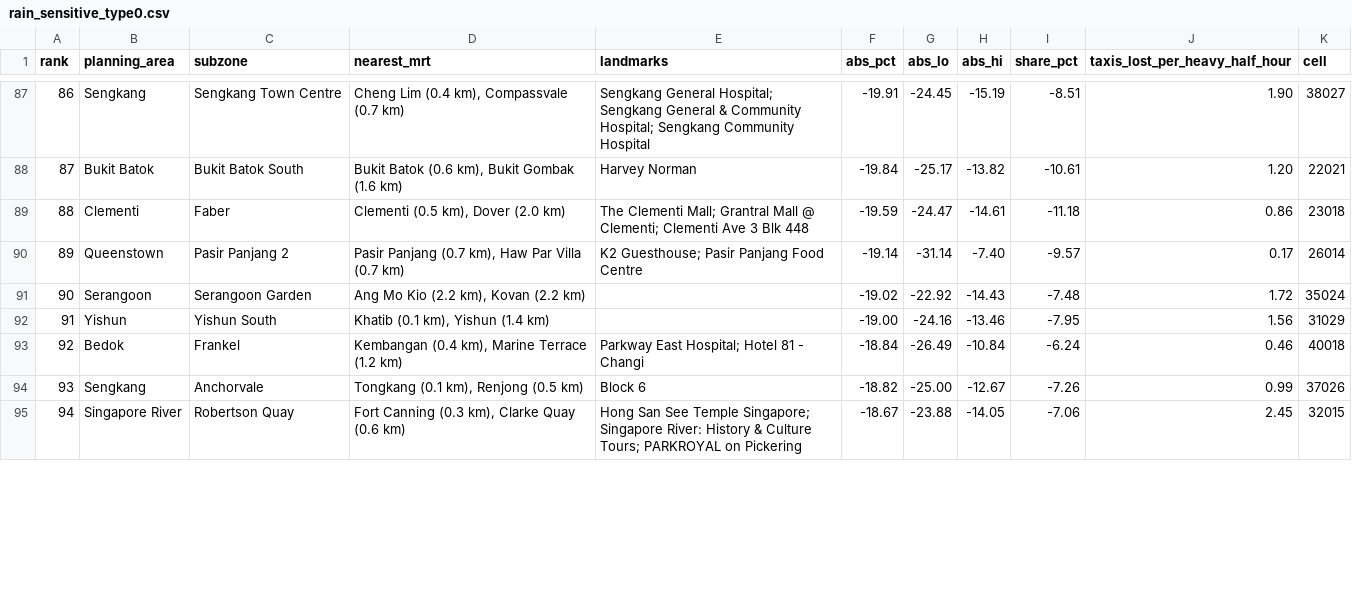
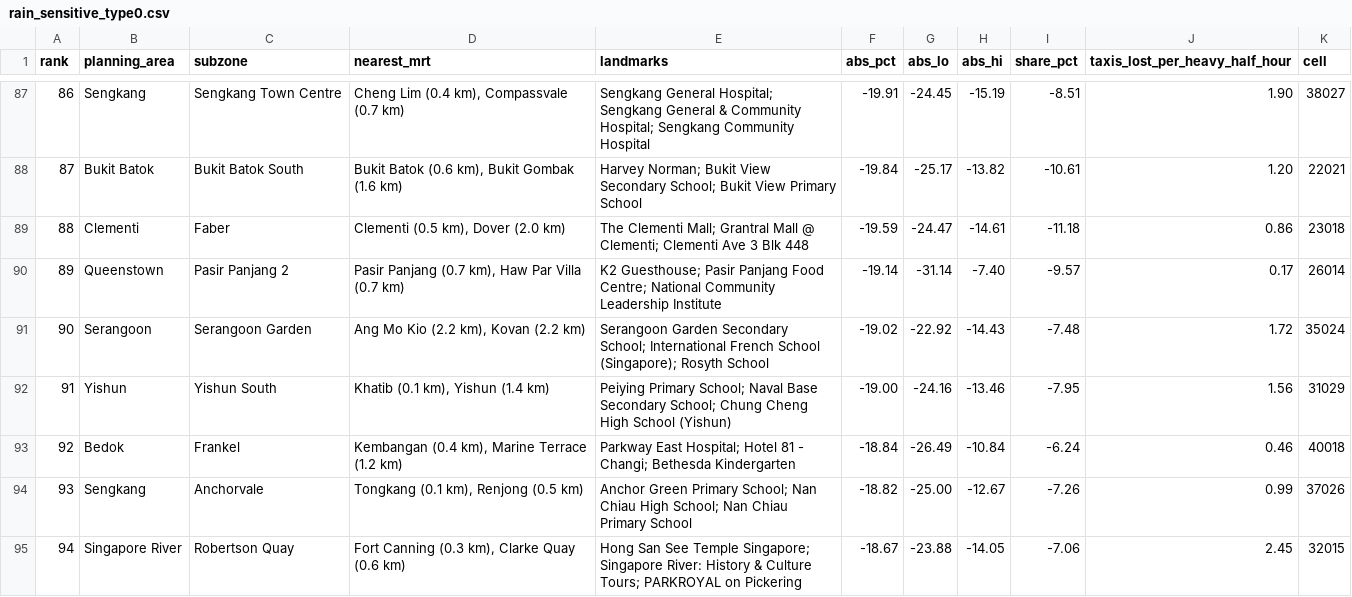
Before and after one commit to BIGBACKDIU/Its_raining_taxis, a CSV file: outputs/tables/rain_sensitive_type0.csv, drawn as a sheet; only a part is shown, gaps mark what is left out; the diff covers the shown part only.

```diff
--- a/outputs/tables/rain_sensitive_type0.csv
+++ b/outputs/tables/rain_sensitive_type0.csv
@@ -87,9 +87,9 @@ rank,planning_area,subzone,nearest_mrt,landmarks,abs_pct,abs_lo,abs_hi,share_pct
 86,Sengkang,Sengkang Town Centre,"Cheng Lim (0.4 km), Compassvale (0.7 km)",Sengkang General Hospital; Sengkang General & Community Hospital; Sengkang Community Hospital,-19.91,-24.45,-15.19,-8.51,1.90,38027
-87,Bukit Batok,Bukit Batok South,"Bukit Batok (0.6 km), Bukit Gombak (1.6 km)",Harvey Norman,-19.84,-25.17,-13.82,-10.61,1.20,22021
+87,Bukit Batok,Bukit Batok South,"Bukit Batok (0.6 km), Bukit Gombak (1.6 km)",Harvey Norman; Bukit View Secondary School; Bukit View Primary School,-19.84,-25.17,-13.82,-10.61,1.20,22021
 88,Clementi,Faber,"Clementi (0.5 km), Dover (2.0 km)",The Clementi Mall; Grantral Mall @ Clementi; Clementi Ave 3 Blk 448,-19.59,-24.47,-14.61,-11.18,0.86,23018
-89,Queenstown,Pasir Panjang 2,"Pasir Panjang (0.7 km), Haw Par Villa (0.7 km)",K2 Guesthouse; Pasir Panjang Food Centre,-19.14,-31.14,-7.40,-9.57,0.17,26014
-90,Serangoon,Serangoon Garden,"Ang Mo Kio (2.2 km), Kovan (2.2 km)",,-19.02,-22.92,-14.43,-7.48,1.72,35024
-91,Yishun,Yishun South,"Khatib (0.1 km), Yishun (1.4 km)",,-19.00,-24.16,-13.46,-7.95,1.56,31029
-92,Bedok,Frankel,"Kembangan (0.4 km), Marine Terrace (1.2 km)",Parkway East Hospital; Hotel 81 - Changi,-18.84,-26.49,-10.84,-6.24,0.46,40018
-93,Sengkang,Anchorvale,"Tongkang (0.1 km), Renjong (0.5 km)",Block 6,-18.82,-25.00,-12.67,-7.26,0.99,37026
+89,Queenstown,Pasir Panjang 2,"Pasir Panjang (0.7 km), Haw Par Villa (0.7 km)",K2 Guesthouse; Pasir Panjang Food Centre; National Community Leadership Institute,-19.14,-31.14,-7.40,-9.57,0.17,26014
+90,Serangoon,Serangoon Garden,"Ang Mo Kio (2.2 km), Kovan (2.2 km)",Serangoon Garden Secondary School; International French School (Singapore); Rosyth School,-19.02,-22.92,-14.43,-7.48,1.72,35024
+91,Yishun,Yishun South,"Khatib (0.1 km), Yishun (1.4 km)",Peiying Primary School; Naval Base Secondary School; Chung Cheng High School (Yishun),-19.00,-24.16,-13.46,-7.95,1.56,31029
+92,Bedok,Frankel,"Kembangan (0.4 km), Marine Terrace (1.2 km)",Parkway East Hospital; Hotel 81 - Changi; Bethesda Kindergarten,-18.84,-26.49,-10.84,-6.24,0.46,40018
+93,Sengkang,Anchorvale,"Tongkang (0.1 km), Renjong (0.5 km)",Anchor Green Primary School; Nan Chiau High School; Nan Chiau Primary School,-18.82,-25.00,-12.67,-7.26,0.99,37026
 94,Singapore River,Robertson Quay,"Fort Canning (0.3 km), Clarke Quay (0.6 km)",Hong San See Temple Singapore; Singapore River: History & Culture Tours; PARKROYAL on Pickering,-18.67,-23.88,-14.05,-7.06,2.45,32015
```
Also changed, not shown: 45 edited cells elsewhere in this file, outputs/tables/cell_rain_effects.csv, outputs/tables/dry_supply_by_band.csv, 51 other files.
